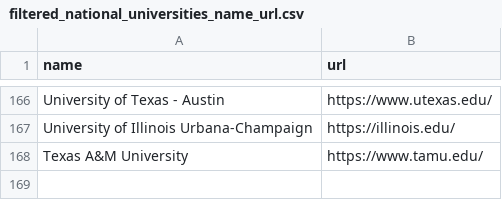
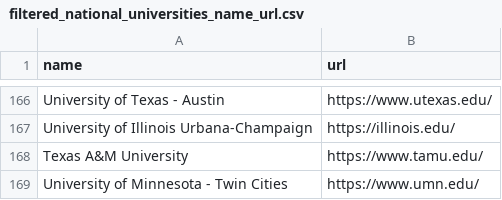
Before and after one commit to Fchaubard/GPUsPerStudent.org, a CSV file: data/filtered_national_universities_name_url.csv, drawn as a sheet; only a part is shown, gaps mark what is left out; the diff names each change by its address in the sheet, - before the commit and + after, or states it on an @@ line.

Commit message:
Update filtered national universities list (UMN)
Added University of Minnesota, there's also a url typo in universities.csv

```diff
--- a/data/filtered_national_universities_name_url.csv
+++ b/data/filtered_national_universities_name_url.csv
+row 169: University of Minnesota - Twin Cities | https://www.umn.edu/
```
